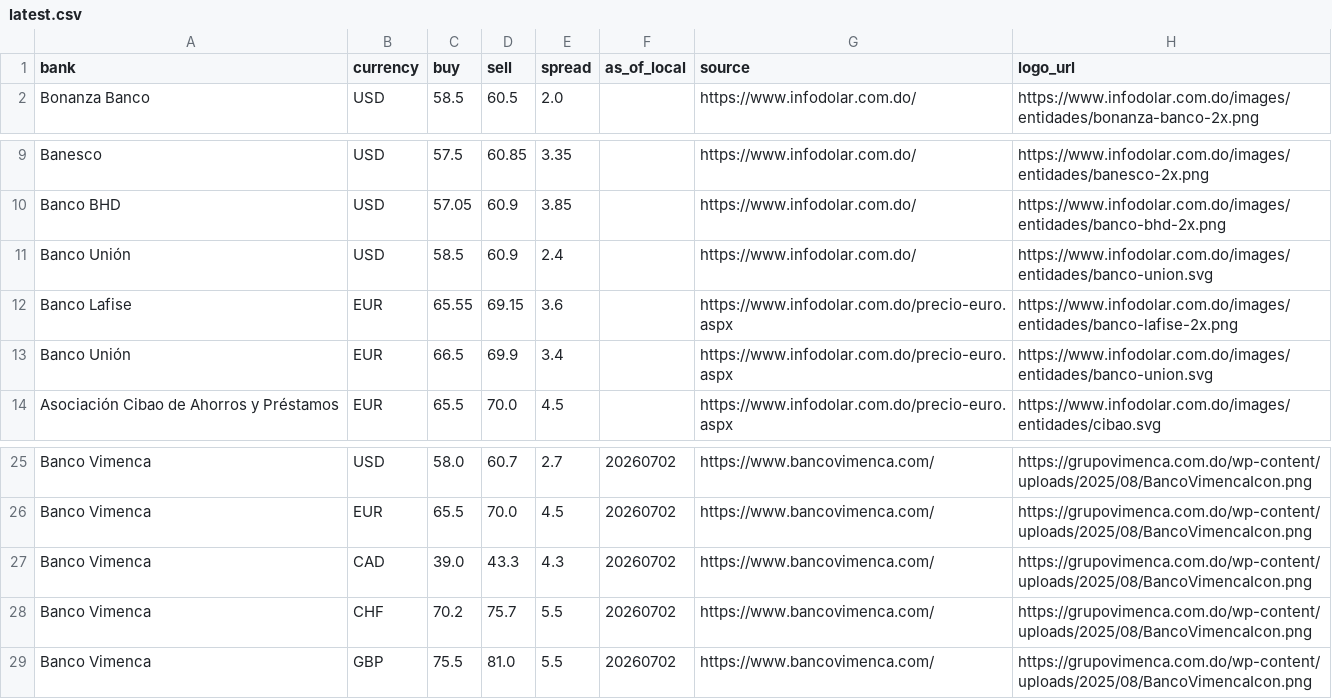
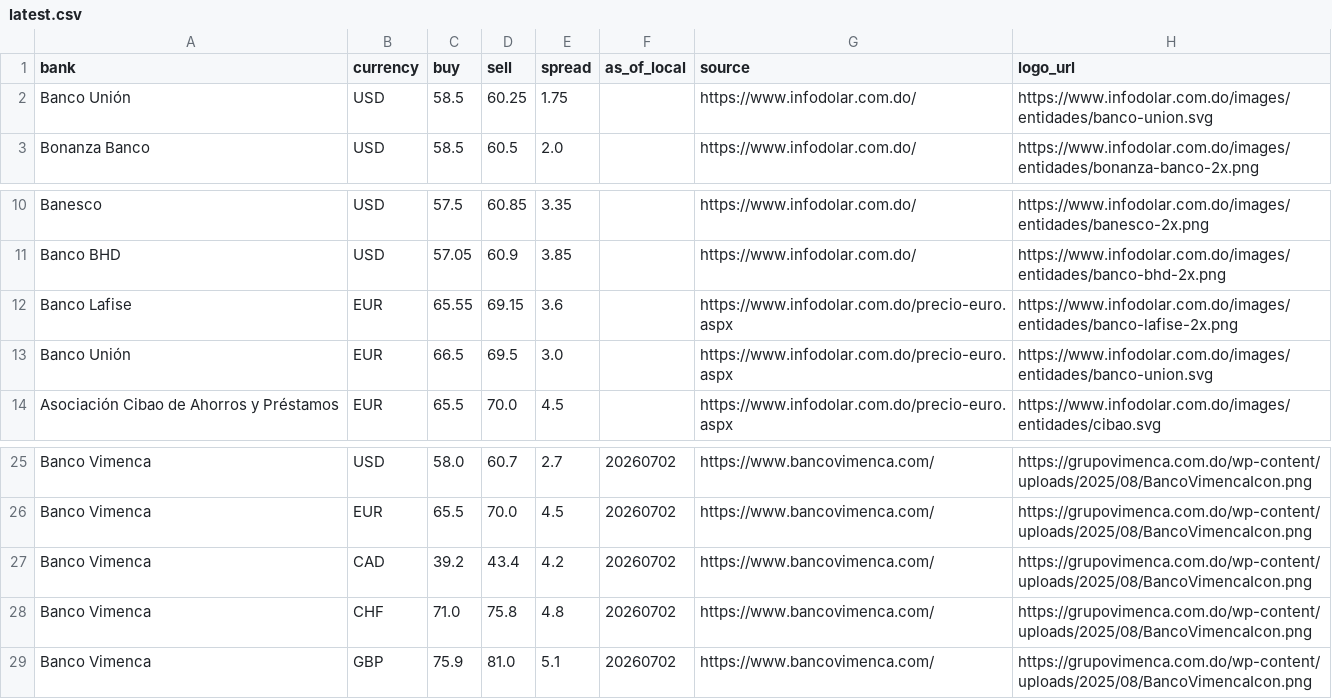
Before and after one commit to Rodyd137/infodolareuro, a CSV file: data/latest.csv, drawn as a sheet; only a part is shown, gaps mark what is left out.

```diff
--- a/data/latest.csv
+++ b/data/latest.csv
@@ -1,2 +1,3 @@
 bank,currency,buy,sell,spread,as_of_local,source,logo_url
+Banco Unión,USD,58.5,60.25,1.75,,https://www.infodolar.com.do/,https://www.infodolar.com.do/images/entidades/banco-union.svg
 Bonanza Banco,USD,58.5,60.5,2.0,,https://www.infodolar.com.do/,https://www.infodolar.com.do/images/entidades/bonanza-banco-2x.png
@@ -10,5 +11,4 @@ Banesco,USD,57.5,60.85,3.35,,https://www.infodolar.com.do/,https://www.infodolar
 Banco BHD,USD,57.05,60.9,3.85,,https://www.infodolar.com.do/,https://www.infodolar.com.do/images/entidades/banco-bhd-2x.png
-Banco Unión,USD,58.5,60.9,2.4,,https://www.infodolar.com.do/,https://www.infodolar.com.do/images/entidades/banco-union.svg
 Banco Lafise,EUR,65.55,69.15,3.6,,https://www.infodolar.com.do/precio-euro.aspx,https://www.infodolar.com.do/images/entidades/banco-lafise-2x.png
-Banco Unión,EUR,66.5,69.9,3.4,,https://www.infodolar.com.do/precio-euro.aspx,https://www.infodolar.com.do/images/entidades/banco-union.svg
+Banco Unión,EUR,66.5,69.5,3.0,,https://www.infodolar.com.do/precio-euro.aspx,https://www.infodolar.com.do/images/entidades/banco-union.svg
 Asociación Cibao de Ahorros y Préstamos,EUR,65.5,70.0,4.5,,https://www.infodolar.com.do/precio-euro.aspx,https://www.infodolar.com.do/images/entidades/cibao.svg
@@ -26,4 +26,4 @@ Banco Vimenca,USD,58.0,60.7,2.7,20260702,https://www.bancovimenca.com/,https://g
 Banco Vimenca,EUR,65.5,70.0,4.5,20260702,https://www.bancovimenca.com/,https://grupovimenca.com.do/wp-content/uploads/2025/08/BancoVimencaIcon.png
-Banco Vimenca,CAD,39.0,43.3,4.3,20260702,https://www.bancovimenca.com/,https://grupovimenca.com.do/wp-content/uploads/2025/08/BancoVimencaIcon.png
-Banco Vimenca,CHF,70.2,75.7,5.5,20260702,https://www.bancovimenca.com/,https://grupovimenca.com.do/wp-content/uploads/2025/08/BancoVimencaIcon.png
-Banco Vimenca,GBP,75.5,81.0,5.5,20260702,https://www.bancovimenca.com/,https://grupovimenca.com.do/wp-content/uploads/2025/08/BancoVimencaIcon.png
+Banco Vimenca,CAD,39.2,43.4,4.2,20260702,https://www.bancovimenca.com/,https://grupovimenca.com.do/wp-content/uploads/2025/08/BancoVimencaIcon.png
+Banco Vimenca,CHF,71.0,75.8,4.8,20260702,https://www.bancovimenca.com/,https://grupovimenca.com.do/wp-content/uploads/2025/08/BancoVimencaIcon.png
+Banco Vimenca,GBP,75.9,81.0,5.1,20260702,https://www.bancovimenca.com/,https://grupovimenca.com.do/wp-content/uploads/2025/08/BancoVimencaIcon.png
```
Also changed, not shown: 2 other files.
